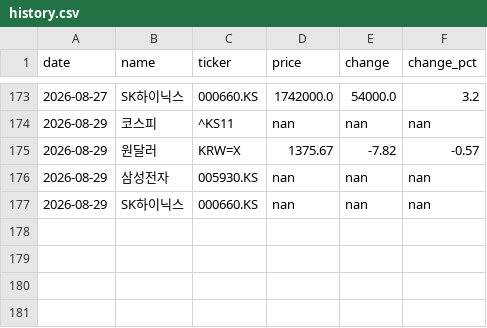
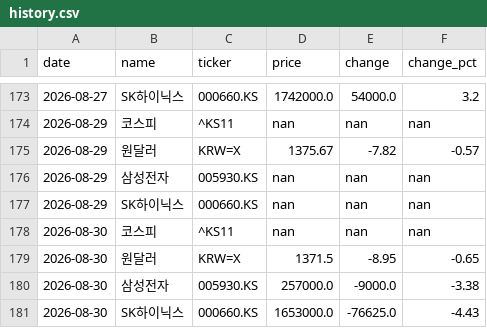
Before and after one commit to Sungsanmerrygoround/finance-dashboard, a CSV file: data/history.csv, drawn as a sheet; only a part is shown, gaps mark what is left out.

```diff
--- a/data/history.csv
+++ b/data/history.csv
@@ -177 +177,5 @@ date,name,ticker,price,change,change_pct
 2026-08-29,SK하이닉스,000660.KS,nan,nan,nan
+2026-08-30,코스피,^KS11,nan,nan,nan
+2026-08-30,원달러,KRW=X,1371.5,-8.95,-0.65
+2026-08-30,삼성전자,005930.KS,257000.0,-9000.0,-3.38
+2026-08-30,SK하이닉스,000660.KS,1653000.0,-76625.0,-4.43
```
Also changed, not shown: 1 other file.
